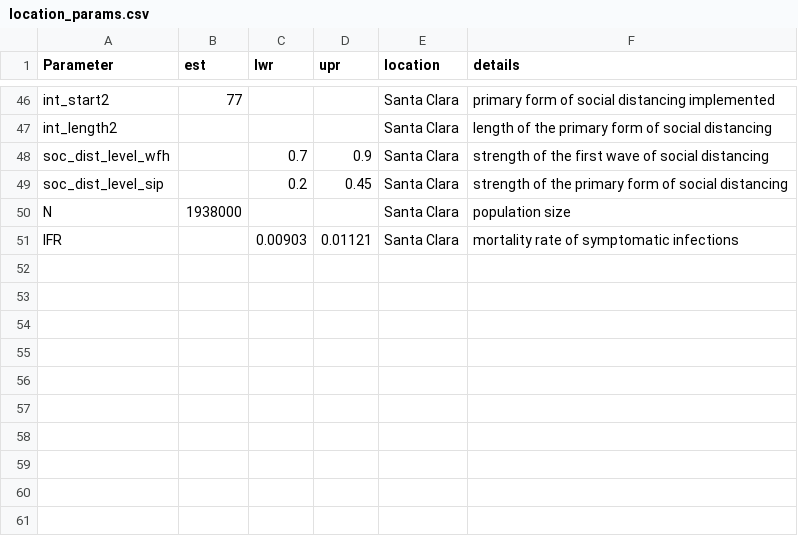
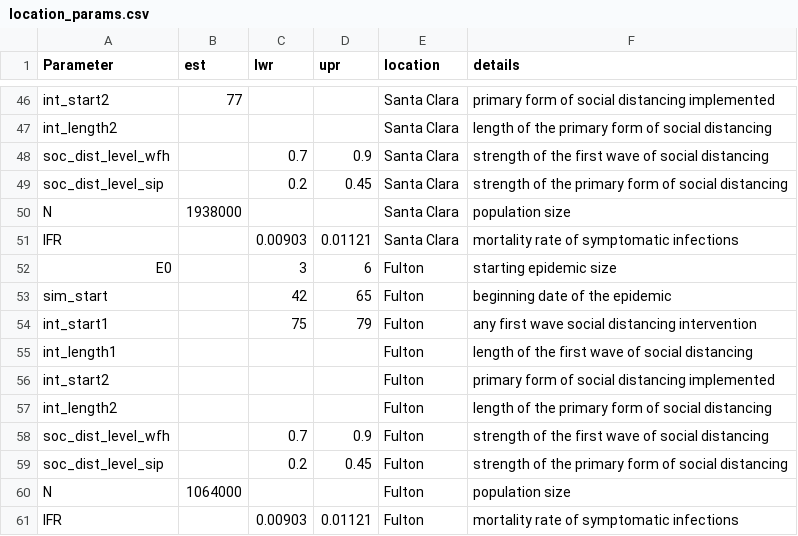
Before and after one commit to morgankain/COVID_interventions, a CSV file: location_params.csv, drawn as a sheet; only a part is shown, gaps mark what is left out.

```diff
--- a/location_params.csv
+++ b/location_params.csv
@@ -51 +51,11 @@ N,1938000,,,Santa Clara,population size
 IFR,,0.00903,0.01121,Santa Clara,mortality rate of symptomatic infections
+E0,,3,6,Fulton,starting epidemic size
+sim_start,,42,65,Fulton,beginning date of the epidemic
+int_start1,,75,79,Fulton,any first wave social distancing intervention
+int_length1,,,,Fulton,length of the first wave of social distancing
+int_start2,,,,Fulton,primary form of social distancing implemented
+int_length2,,,,Fulton,length of the primary form of social distancing
+soc_dist_level_wfh,,0.7,0.9,Fulton,strength of the first wave of social distancing
+soc_dist_level_sip,,0.2,0.45,Fulton,strength of the primary form of social distancing
+N,1064000,,,Fulton,population size
+IFR,,0.00903,0.01121,Fulton,mortality rate of symptomatic infections
```
Also changed, not shown: 4 other files.
